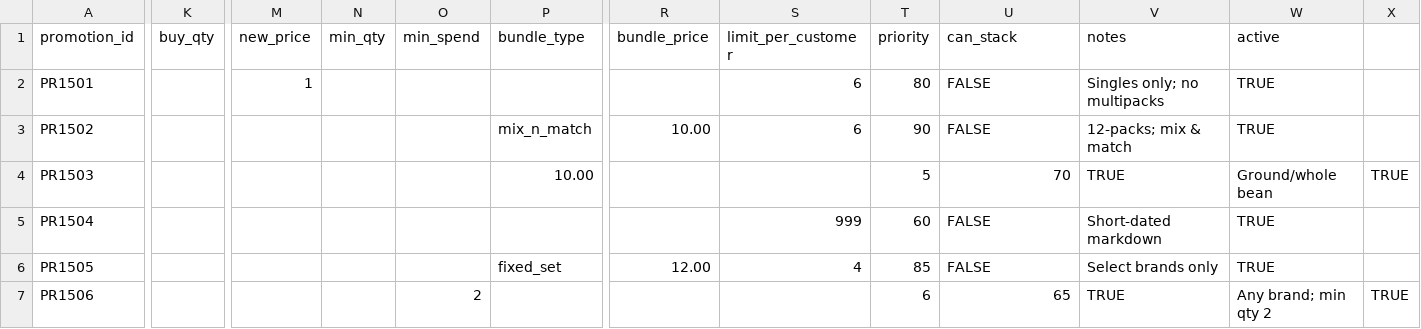
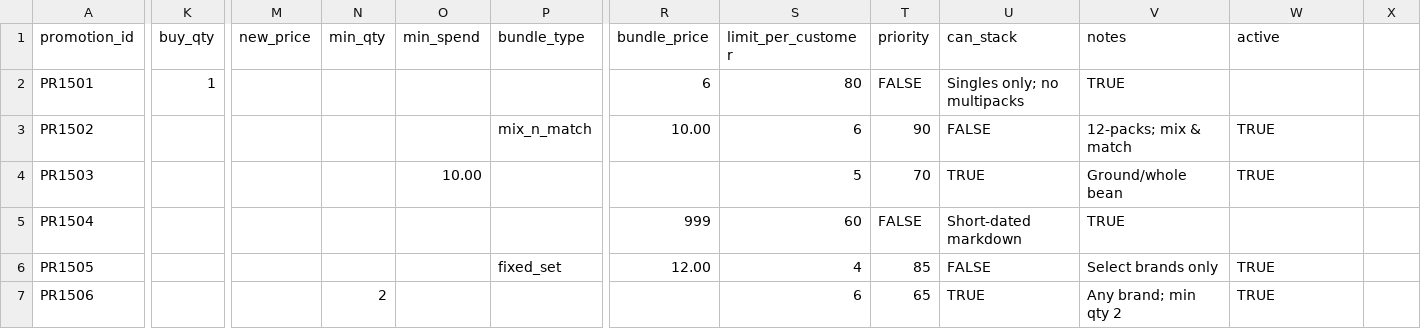
Before and after one commit to jrmst102/mancino, a CSV file: data/v1_2025-09-21/promotions.csv, drawn as a sheet; only a part is shown, gaps mark what is left out; the diff names each change by its address in the sheet, - before the commit and + after, or states it on an @@ line.

```diff
--- a/data/v1_2025-09-21/promotions.csv
+++ b/data/v1_2025-09-21/promotions.csv
-K2 (buy_qty): (empty)
+K2 (buy_qty): 1
-M2 (new_price): 1
+M2 (new_price): (empty)
-R2 (bundle_price): (empty)
+R2 (bundle_price): 6
-S2 (limit_per_customer): 6
+S2 (limit_per_customer): 80
-T2 (priority): 80
+T2 (priority): FALSE
-U2 (can_stack): FALSE
+U2 (can_stack): Singles only; no multipacks
-V2 (notes): Singles only; no multipacks
+V2 (notes): TRUE
-W2 (active): TRUE
+W2 (active): (empty)
-O4 (min_spend): (empty)
+O4 (min_spend): 10.00
-P4 (bundle_type): 10.00
+P4 (bundle_type): (empty)
-S4 (limit_per_customer): (empty)
+S4 (limit_per_customer): 5
-T4 (priority): 5
+T4 (priority): 70
-U4 (can_stack): 70
+U4 (can_stack): TRUE
-V4 (notes): TRUE
+V4 (notes): Ground/whole bean
-W4 (active): Ground/whole bean
+W4 (active): TRUE
-X4: TRUE
+X4: (empty)
-R5 (bundle_price): (empty)
+R5 (bundle_price): 999
-S5 (limit_per_customer): 999
+S5 (limit_per_customer): 60
-T5 (priority): 60
+T5 (priority): FALSE
-U5 (can_stack): FALSE
+U5 (can_stack): Short-dated markdown
-V5 (notes): Short-dated markdown
+V5 (notes): TRUE
-W5 (active): TRUE
+W5 (active): (empty)
-N7 (min_qty): (empty)
+N7 (min_qty): 2
-O7 (min_spend): 2
+O7 (min_spend): (empty)
-S7 (limit_per_customer): (empty)
+S7 (limit_per_customer): 6
-T7 (priority): 6
+T7 (priority): 65
-U7 (can_stack): 65
+U7 (can_stack): TRUE
-V7 (notes): TRUE
+V7 (notes): Any brand; min qty 2
-W7 (active): Any brand; min qty 2
+W7 (active): TRUE
-X7: TRUE
+X7: (empty)
```
Also changed, not shown: 1 other file.
